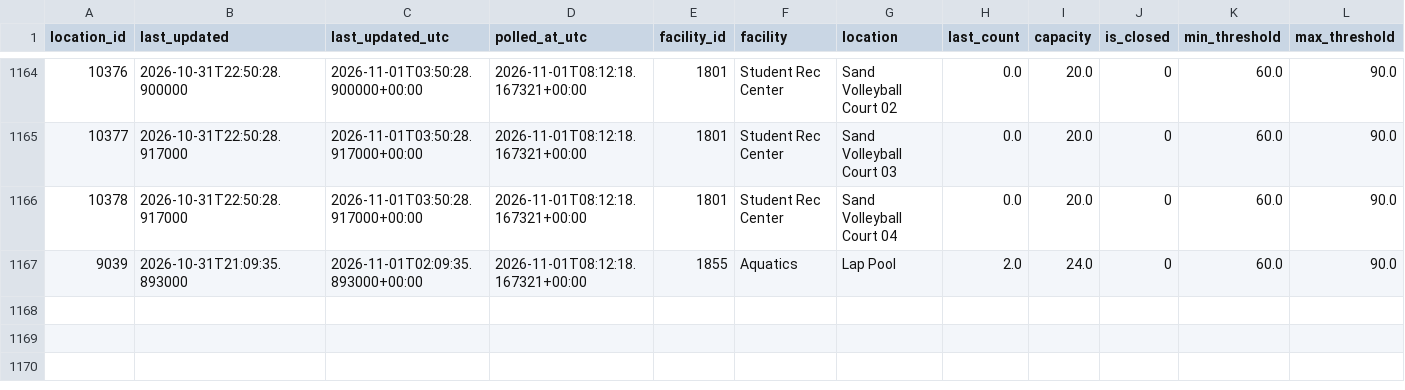
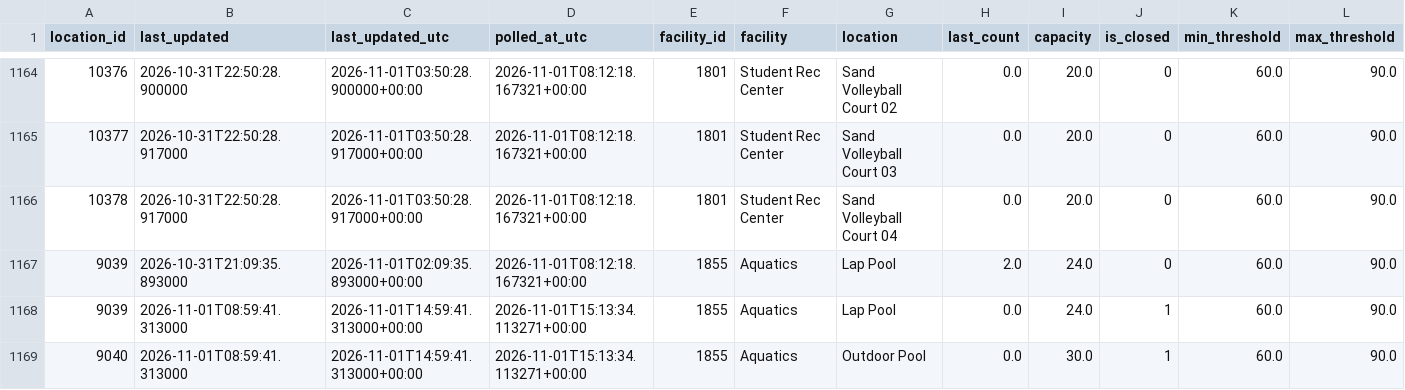
Before and after one commit to shawnslee1202/rec-occupancy, a CSV file: reports/observations_quality.csv, drawn as a sheet; only a part is shown, gaps mark what is left out; rows hold the shown columns only; the diff names each change by its address in the sheet, - before the commit and + after, or states it on an @@ line.

```diff
--- a/reports/observations_quality.csv
+++ b/reports/observations_quality.csv
+row 1168: 9039 | 2026-11-01T08:59:41.313000 | 2026-11-01T14:59:41.313000+00:00 | 2026-11-01T15:13:34.113271+00:00 | 1855 | Aquatics | Lap Pool | 0.0 | 24.0 | 1 | 60.0 | 90.0
+row 1169: 9040 | 2026-11-01T08:59:41.313000 | 2026-11-01T14:59:41.313000+00:00 | 2026-11-01T15:13:34.113271+00:00 | 1855 | Aquatics | Outdoor Pool | 0.0 | 30.0 | 1 | 60.0 | 90.0
```
Also changed, not shown: config/open_intervals.csv, reports/latest_counts.csv, 7 other files.
